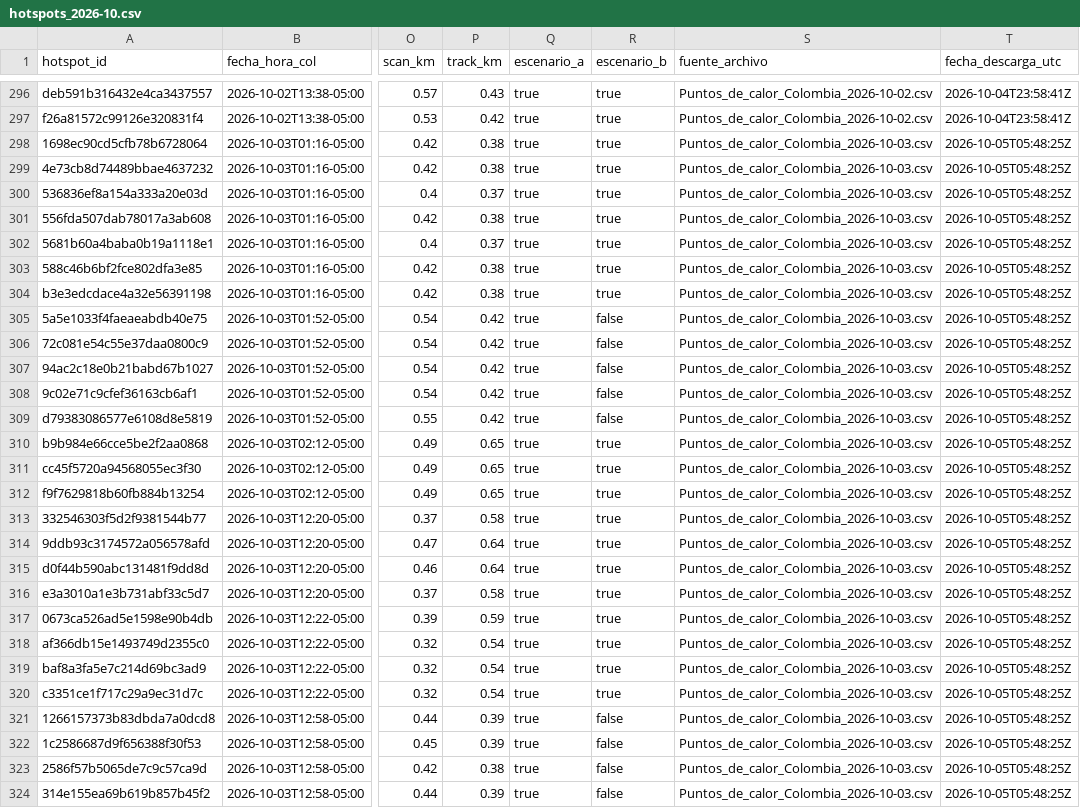
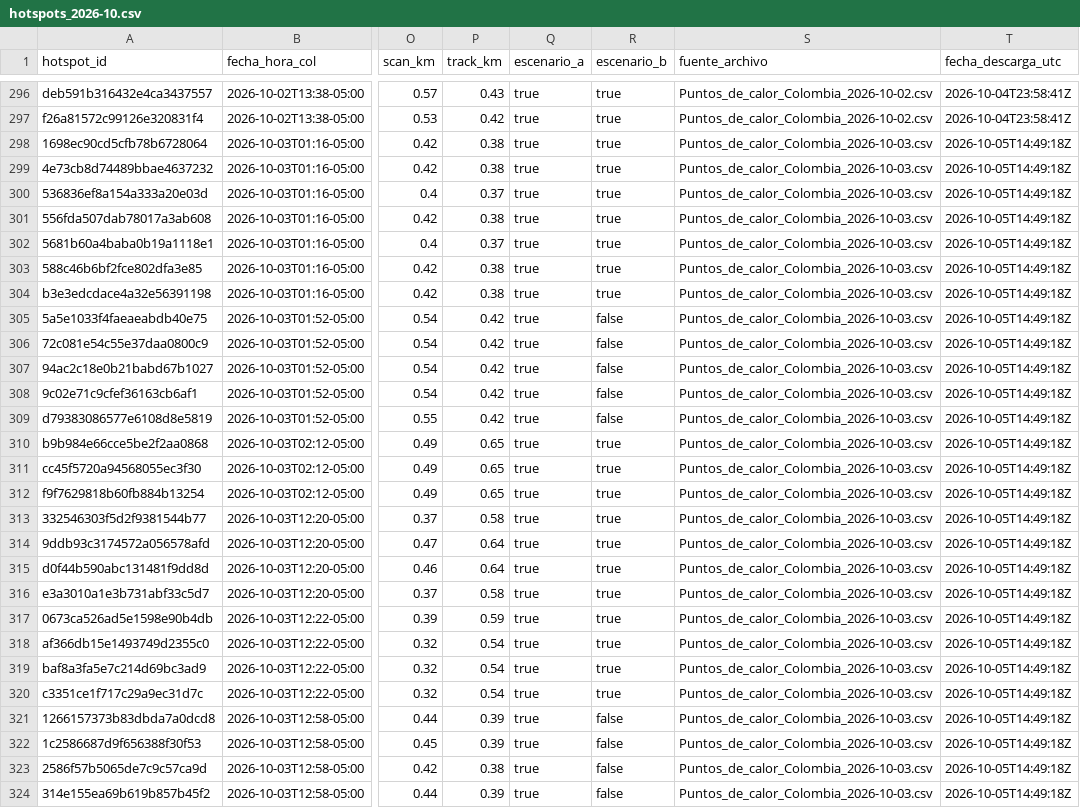
Before and after one commit to jcgomezga/puntos-calor-colombia-dashboard, a CSV file: data/processed/hotspots_2026-10.csv, drawn as a sheet; only a part is shown, gaps mark what is left out; the diff covers the shown part only; the diff names each change by its address in the sheet, - before the commit and + after, or states it on an @@ line.

```diff
--- a/data/processed/hotspots_2026-10.csv
+++ b/data/processed/hotspots_2026-10.csv
-T298:T324 (fecha_descarga_utc): 2026-10-05T05:48:25Z
+T298:T324 (fecha_descarga_utc): 2026-10-05T14:49:18Z
```
Also changed, not shown: 86 edited cells elsewhere in this file, data/metadata/run_log.csv, data/territorial/hotspots_2026-10.csv, 20 other files.
